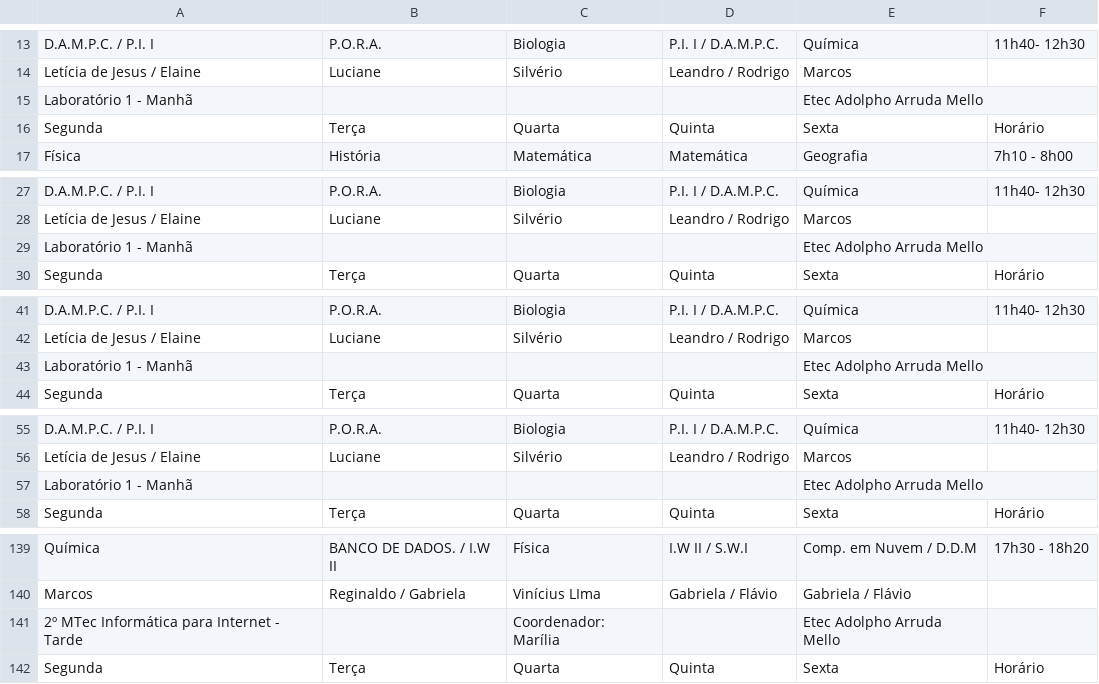
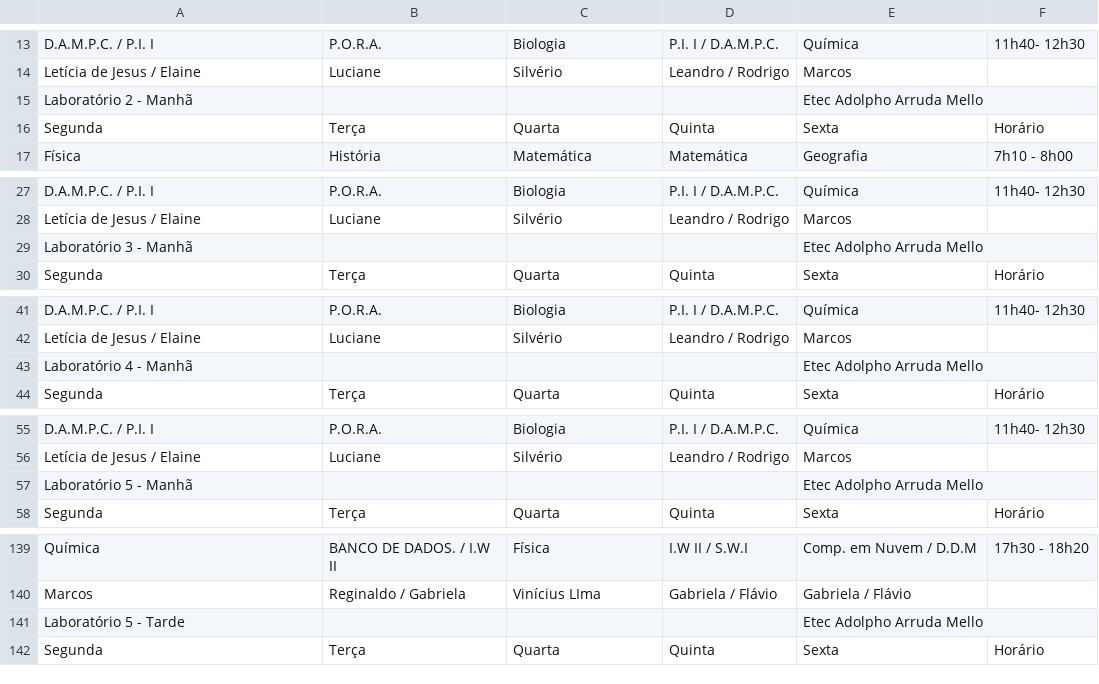
Before and after one commit to aprendendonuvem/arquivos, a CSV file: laboratorios2.csv, drawn as a sheet; only a part is shown, gaps mark what is left out; the diff covers the shown part only.

Commit message:
Add files via upload

```diff
--- a/laboratorios2.csv
+++ b/laboratorios2.csv
@@ -14,3 +14,3 @@ D.A.M.P.C. / P.I. I;P.O.R.A.;Biologia;P.I. I / D.A.M.P.C.;Química;11h40- 12h30
 Letícia de Jesus / Elaine;Luciane;Silvério;Leandro / Rodrigo;Marcos;
-Laboratório 1 - Manhã;;;;Etec Adolpho Arruda Mello;
+Laboratório 2 - Manhã;;;;Etec Adolpho Arruda Mello;
 Segunda;Terça;Quarta;Quinta;Sexta;Horário
@@ -28,3 +28,3 @@ D.A.M.P.C. / P.I. I;P.O.R.A.;Biologia;P.I. I / D.A.M.P.C.;Química;11h40- 12h30
 Letícia de Jesus / Elaine;Luciane;Silvério;Leandro / Rodrigo;Marcos;
-Laboratório 1 - Manhã;;;;Etec Adolpho Arruda Mello;
+Laboratório 3 - Manhã;;;;Etec Adolpho Arruda Mello;
 Segunda;Terça;Quarta;Quinta;Sexta;Horário
@@ -42,3 +42,3 @@ D.A.M.P.C. / P.I. I;P.O.R.A.;Biologia;P.I. I / D.A.M.P.C.;Química;11h40- 12h30
 Letícia de Jesus / Elaine;Luciane;Silvério;Leandro / Rodrigo;Marcos;
-Laboratório 1 - Manhã;;;;Etec Adolpho Arruda Mello;
+Laboratório 4 - Manhã;;;;Etec Adolpho Arruda Mello;
 Segunda;Terça;Quarta;Quinta;Sexta;Horário
@@ -56,3 +56,3 @@ D.A.M.P.C. / P.I. I;P.O.R.A.;Biologia;P.I. I / D.A.M.P.C.;Química;11h40- 12h30
 Letícia de Jesus / Elaine;Luciane;Silvério;Leandro / Rodrigo;Marcos;
-Laboratório 1 - Manhã;;;;Etec Adolpho Arruda Mello;
+Laboratório 5 - Manhã;;;;Etec Adolpho Arruda Mello;
 Segunda;Terça;Quarta;Quinta;Sexta;Horário
@@ -140,3 +140,3 @@ Química;BANCO DE DADOS. / I.W II;Física;I.W II / S.W.I;Comp. em Nuvem / D.D.M;
 Marcos;Reginaldo  / Gabriela;Vinícius LIma;Gabriela / Flávio;Gabriela / Flávio;
-2º MTec Informática para Internet - Tarde;;Coordenador: Marília;;Etec Adolpho Arruda Mello;
+Laboratório 5 - Tarde;;;;Etec Adolpho Arruda Mello;
 Segunda;Terça;Quarta;Quinta;Sexta;Horário
```
Also changed, not shown: 6 edited cells elsewhere in this file.
